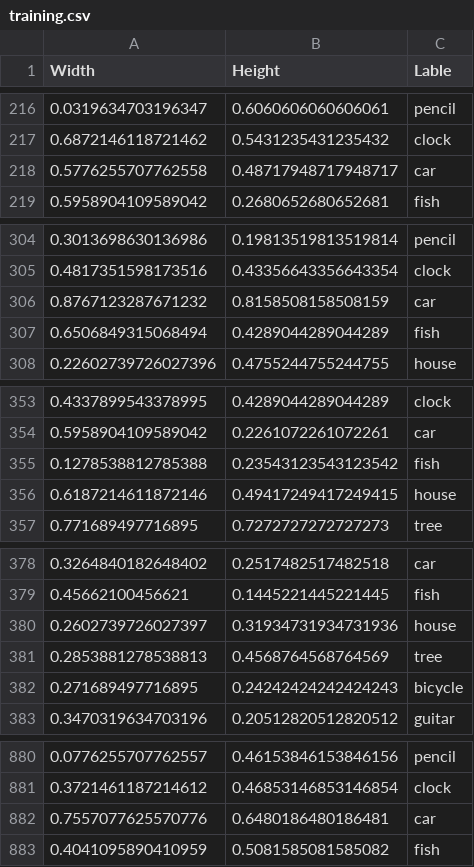
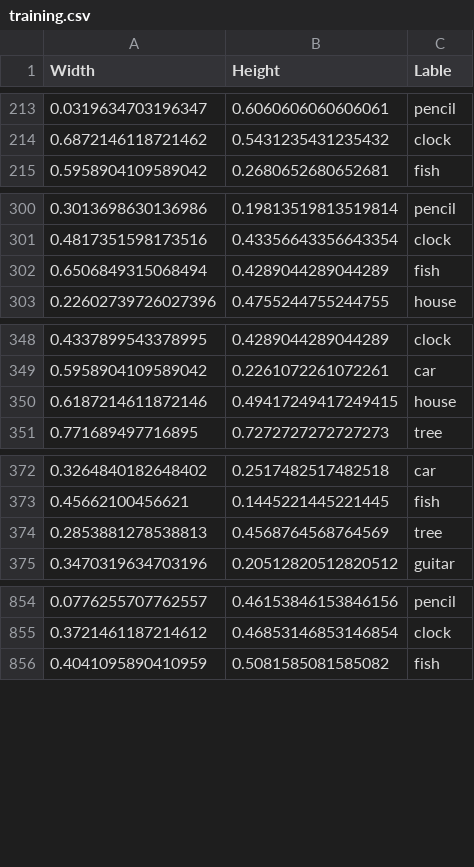
Before and after one commit to Carl-ZLJ/draw-guess, a CSV file: data/dataset/training.csv, drawn as a sheet; only a part is shown, gaps mark what is left out; the diff covers the shown part only.

```diff
--- a/data/dataset/training.csv
+++ b/data/dataset/training.csv
@@ -217,3 +214,2 @@ Width,Height,Lable
 0.6872146118721462,0.5431235431235432,clock
-0.5776255707762558,0.48717948717948717,car
 0.5958904109589042,0.2680652680652681,fish
@@ -305,3 +301,2 @@ Width,Height,Lable
 0.4817351598173516,0.43356643356643354,clock
-0.8767123287671232,0.8158508158508159,car
 0.6506849315068494,0.4289044289044289,fish
@@ -354,3 +349,2 @@ Width,Height,Lable
 0.5958904109589042,0.2261072261072261,car
-0.1278538812785388,0.23543123543123542,fish
 0.6187214611872146,0.49417249417249415,house
@@ -379,5 +373,3 @@ Width,Height,Lable
 0.45662100456621,0.1445221445221445,fish
-0.2602739726027397,0.31934731934731936,house
 0.2853881278538813,0.4568764568764569,tree
-0.271689497716895,0.24242424242424243,bicycle
 0.3470319634703196,0.20512820512820512,guitar
@@ -881,3 +855,2 @@ Width,Height,Lable
 0.3721461187214612,0.46853146853146854,clock
-0.7557077625570776,0.6480186480186481,car
 0.4041095890410959,0.5081585081585082,fish
```
Also changed, not shown: 3 added rows and 34 removed rows elsewhere in this file, data/dataset/testing.csv, 17 other files.
